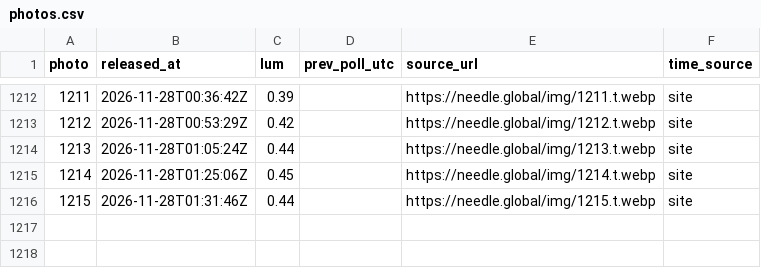
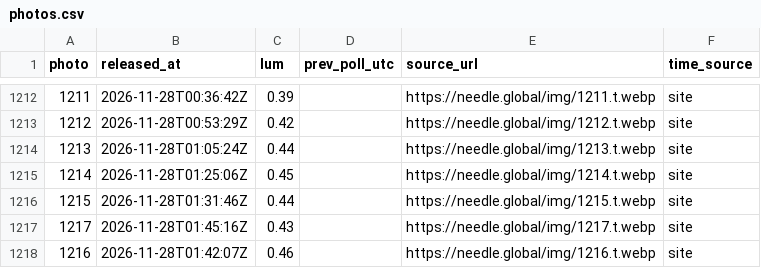
Before and after one commit to jzhang7123-design/needle-watch, a CSV file: data/photos.csv, drawn as a sheet; only a part is shown, gaps mark what is left out.

Commit message:
watch: update photo log

```diff
--- a/data/photos.csv
+++ b/data/photos.csv
@@ -1216 +1216,3 @@ photo,released_at,lum,prev_poll_utc,source_url,time_source
 1215,2026-11-28T01:31:46Z,0.44,,https://needle.global/img/1215.t.webp,site
+1217,2026-11-28T01:45:16Z,0.43,,https://needle.global/img/1217.t.webp,site
+1216,2026-11-28T01:42:07Z,0.46,,https://needle.global/img/1216.t.webp,site
```
Also changed, not shown: 1 other file.
